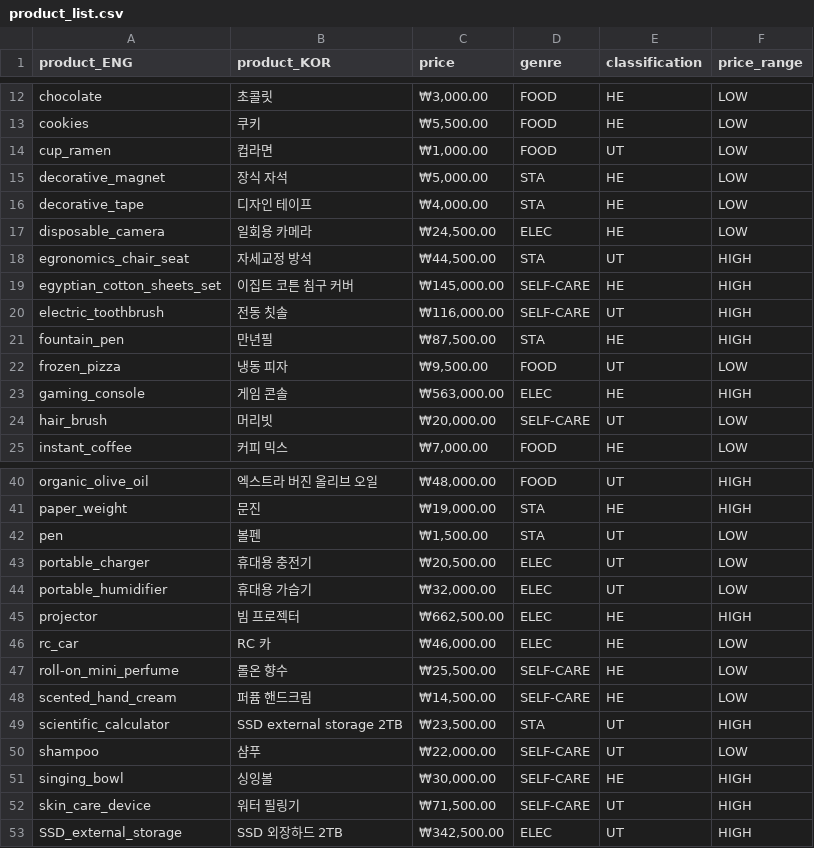
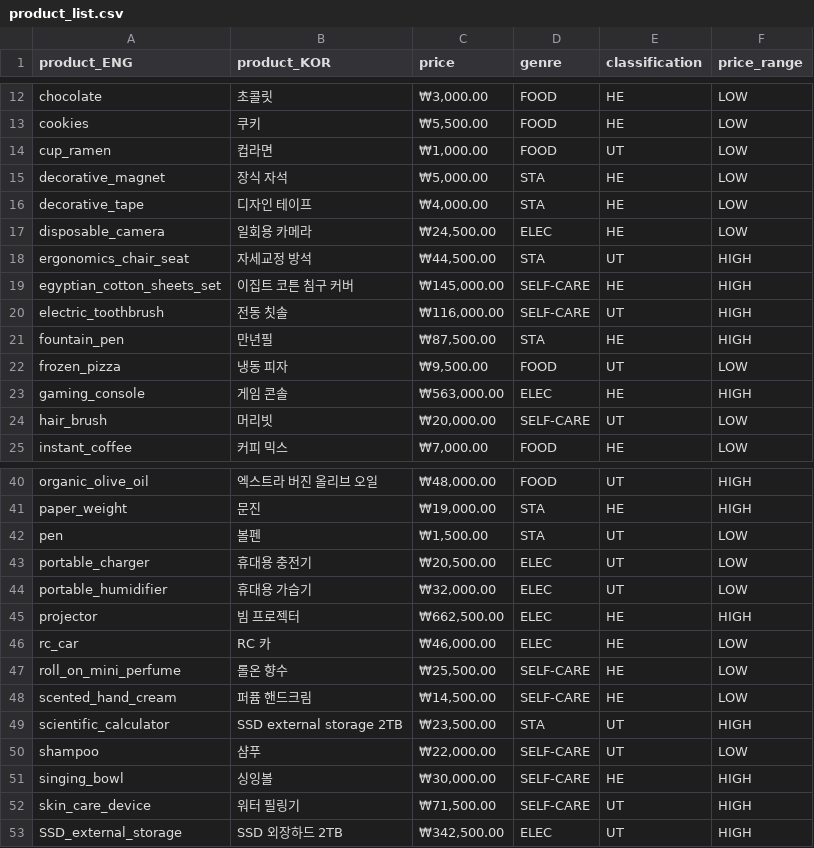
Before and after one commit to cw-rowen/js_gpt_proj, a CSV file: product_list.csv, drawn as a sheet; only a part is shown, gaps mark what is left out.

```diff
--- a/product_list.csv
+++ b/product_list.csv
@@ -17,3 +17,3 @@ decorative_tape,디자인 테이프,"₩4,000.00 ",STA,HE,LOW
 disposable_camera,일회용 카메라,"₩24,500.00 ",ELEC,HE,LOW
-egronomics_chair_seat,자세교정 방석,"₩44,500.00 ",STA,UT,HIGH
+ergonomics_chair_seat,자세교정 방석,"₩44,500.00 ",STA,UT,HIGH
 egyptian_cotton_sheets_set,이집트 코튼 침구 커버,"₩145,000.00 ",SELF-CARE,HE,HIGH
@@ -46,3 +46,3 @@ projector,빔 프로젝터,"₩662,500.00 ",ELEC,HE,HIGH
 rc_car,RC 카,"₩46,000.00 ",ELEC,HE,LOW
-roll-on_mini_perfume,롤온 향수,"₩25,500.00 ",SELF-CARE,HE,LOW
+roll_on_mini_perfume,롤온 향수,"₩25,500.00 ",SELF-CARE,HE,LOW
 scented_hand_cream,퍼퓸 핸드크림,"₩14,500.00 ",SELF-CARE,HE,LOW
```
Also changed, not shown: expert_labels.csv, 11 other files.
